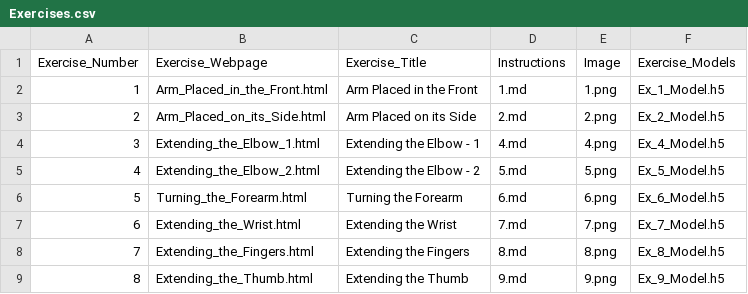
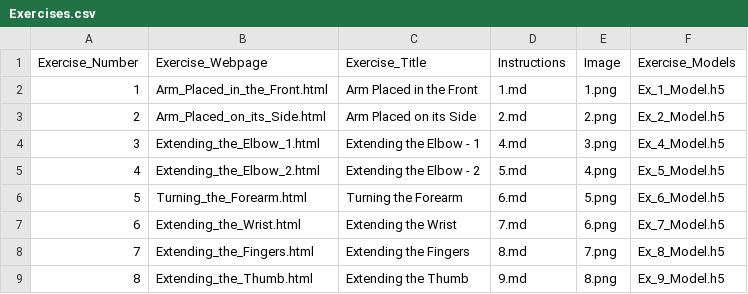
Before and after one commit to Shreya-Saravanan/Arm-Rehabilitation-Assessment, a CSV file: Exercises.csv, drawn as a sheet.

```diff
--- a/Exercises.csv
+++ b/Exercises.csv
@@ -3,7 +3,7 @@ Exercise_Number,Exercise_Webpage,Exercise_Title,Instructions,Image,Exercise_Mode
 2,Arm_Placed_on_its_Side.html,Arm Placed on its Side,2.md,2.png,Ex_2_Model.h5
-3,Extending_the_Elbow_1.html,Extending the Elbow - 1,4.md,4.png,Ex_4_Model.h5
-4,Extending_the_Elbow_2.html,Extending the Elbow - 2,5.md,5.png,Ex_5_Model.h5
-5,Turning_the_Forearm.html,Turning the Forearm,6.md,6.png,Ex_6_Model.h5
-6,Extending_the_Wrist.html,Extending the Wrist,7.md,7.png,Ex_7_Model.h5
-7,Extending_the_Fingers.html,Extending the Fingers,8.md,8.png,Ex_8_Model.h5
-8,Extending_the_Thumb.html,Extending the Thumb,9.md,9.png,Ex_9_Model.h5
+3,Extending_the_Elbow_1.html,Extending the Elbow - 1,4.md,3.png,Ex_4_Model.h5
+4,Extending_the_Elbow_2.html,Extending the Elbow - 2,5.md,4.png,Ex_5_Model.h5
+5,Turning_the_Forearm.html,Turning the Forearm,6.md,5.png,Ex_6_Model.h5
+6,Extending_the_Wrist.html,Extending the Wrist,7.md,6.png,Ex_7_Model.h5
+7,Extending_the_Fingers.html,Extending the Fingers,8.md,7.png,Ex_8_Model.h5
+8,Extending_the_Thumb.html,Extending the Thumb,9.md,8.png,Ex_9_Model.h5
```
Also changed, not shown: 24 other files.
